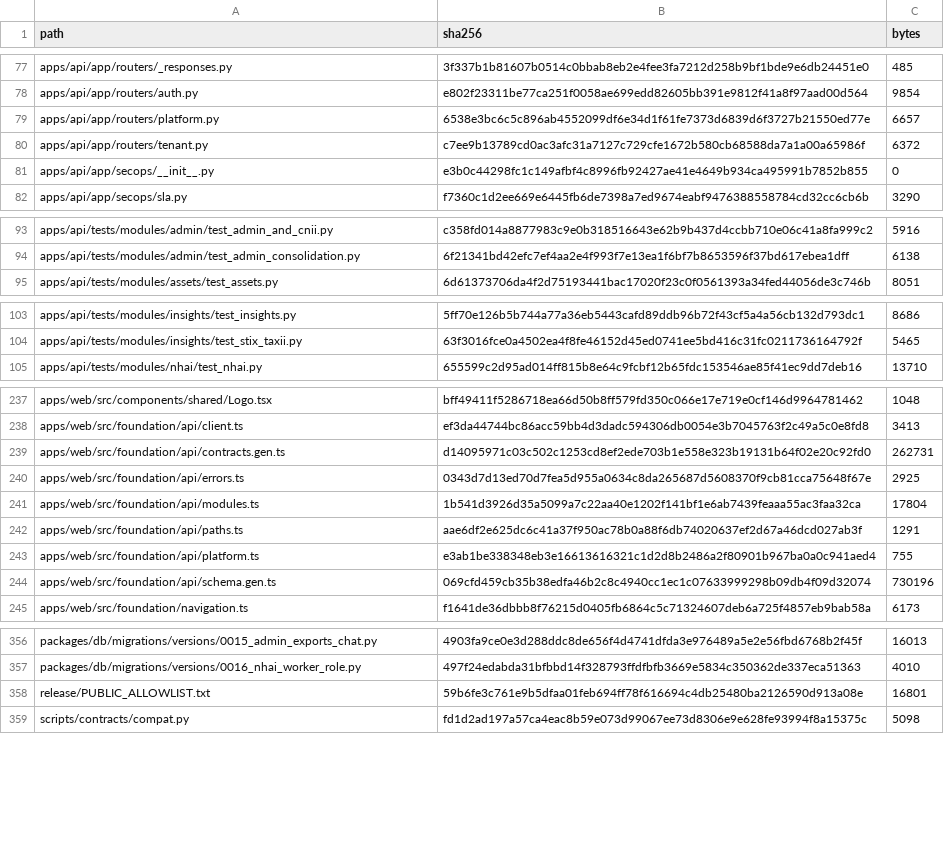
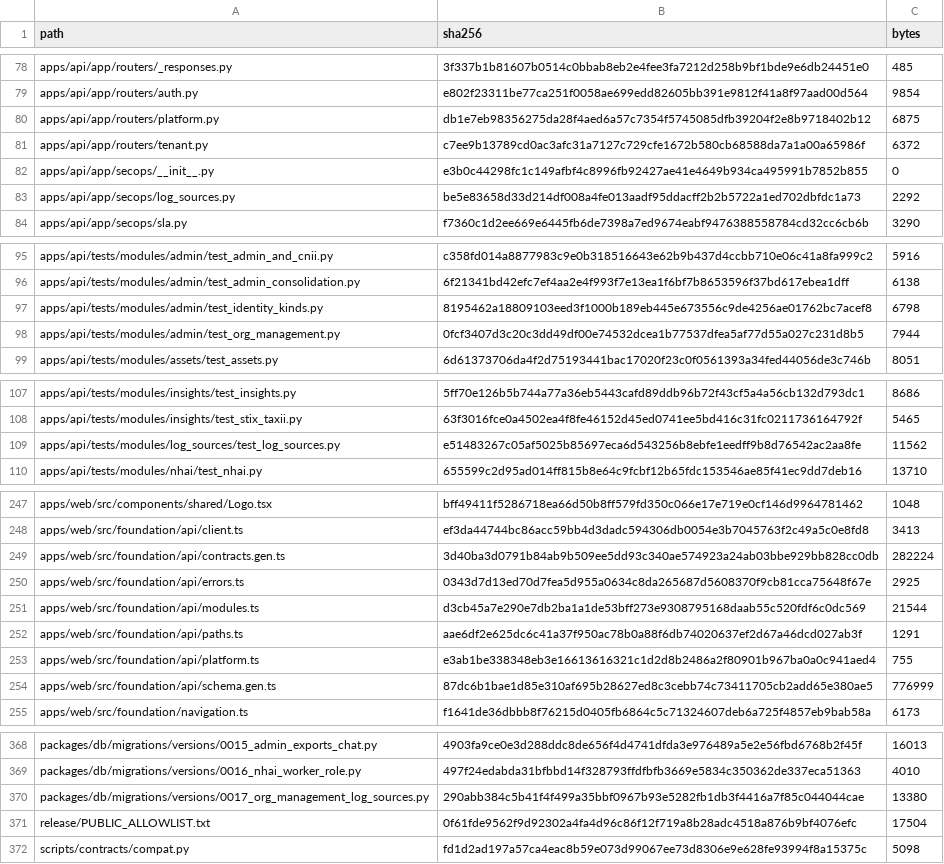
Before and after one commit to novrGitLab/Novr-SOC, a TSV file: release/PUBLIC_MANIFEST.tsv, drawn as a sheet; only a part is shown, gaps mark what is left out; the diff covers the shown part only.

Commit message:
feat: organization management, syslog attribution and service identity improvements

```diff
--- a/release/PUBLIC_MANIFEST.tsv
+++ b/release/PUBLIC_MANIFEST.tsv
@@ -78,5 +79,6 @@ apps/api/app/routers/_responses.py	3f337b1b81607b0514c0bbab8eb2e4fee3fa7212d258b
 apps/api/app/routers/auth.py	e802f23311be77ca251f0058ae699edd82605bb391e9812f41a8f97aad00d564	9854
-apps/api/app/routers/platform.py	6538e3bc6c5c896ab4552099df6e34d1f61fe7373d6839d6f3727b21550ed77e	6657
+apps/api/app/routers/platform.py	db1e7eb98356275da28f4aed6a57c7354f5745085dfb39204f2e8b9718402b12	6875
 apps/api/app/routers/tenant.py	c7ee9b13789cd0ac3afc31a7127c729cfe1672b580cb68588da7a1a00a65986f	6372
 apps/api/app/secops/__init__.py	e3b0c44298fc1c149afbf4c8996fb92427ae41e4649b934ca495991b7852b855	0
+apps/api/app/secops/log_sources.py	be5e83658d33d214df008a4fe013aadf95ddacff2b2b5722a1ed702dbfdc1a73	2292
 apps/api/app/secops/sla.py	f7360c1d2ee669e6445fb6de7398a7ed9674eabf9476388558784cd32cc6cb6b	3290
@@ -94,2 +96,4 @@ apps/api/tests/modules/admin/test_admin_and_cnii.py	c358fd014a8877983c9e0b318516
 apps/api/tests/modules/admin/test_admin_consolidation.py	6f21341bd42efc7ef4aa2e4f993f7e13ea1f6bf7b8653596f37bd617ebea1dff	6138
+apps/api/tests/modules/admin/test_identity_kinds.py	8195462a18809103eed3f1000b189eb445e673556c9de4256ae01762bc7acef8	6798
+apps/api/tests/modules/admin/test_org_management.py	0fcf3407d3c20c3dd49df00e74532dcea1b77537dfea5af77d55a027c231d8b5	7944
 apps/api/tests/modules/assets/test_assets.py	6d61373706da4f2d75193441bac17020f23c0f0561393a34fed44056de3c746b	8051
@@ -104,2 +108,3 @@ apps/api/tests/modules/insights/test_insights.py	5ff70e126b5b744a77a36eb5443cafd
 apps/api/tests/modules/insights/test_stix_taxii.py	63f3016fce0a4502ea4f8fe46152d45ed0741ee5bd416c31fc0211736164792f	5465
+apps/api/tests/modules/log_sources/test_log_sources.py	e51483267c05af5025b85697eca6d543256b8ebfe1eedff9b8d76542ac2aa8fe	11562
 apps/api/tests/modules/nhai/test_nhai.py	655599c2d95ad014ff815b8e64c9fcbf12b65fdc153546ae85f41ec9dd7deb16	13710
@@ -238,8 +248,8 @@ apps/web/src/components/shared/Logo.tsx	bff49411f5286718ea66d50b8ff579fd350c066e
 apps/web/src/foundation/api/client.ts	ef3da44744bc86acc59bb4d3dadc594306db0054e3b7045763f2c49a5c0e8fd8	3413
-apps/web/src/foundation/api/contracts.gen.ts	d14095971c03c502c1253cd8ef2ede703b1e558e323b19131b64f02e20c92fd0	262731
+apps/web/src/foundation/api/contracts.gen.ts	3d40ba3d0791b84ab9b509ee5dd93c340ae574923a24ab03bbe929bb828cc0db	282224
 apps/web/src/foundation/api/errors.ts	0343d7d13ed70d7fea5d955a0634c8da265687d5608370f9cb81cca75648f67e	2925
-apps/web/src/foundation/api/modules.ts	1b541d3926d35a5099a7c22aa40e1202f141bf1e6ab7439feaaa55ac3faa32ca	17804
+apps/web/src/foundation/api/modules.ts	d3cb45a7e290e7db2ba1a1de53bff273e9308795168daab55c520fdf6c0dc569	21544
 apps/web/src/foundation/api/paths.ts	aae6df2e625dc6c41a37f950ac78b0a88f6db74020637ef2d67a46dcd027ab3f	1291
 apps/web/src/foundation/api/platform.ts	e3ab1be338348eb3e16613616321c1d2d8b2486a2f80901b967ba0a0c941aed4	755
-apps/web/src/foundation/api/schema.gen.ts	069cfd459cb35b38edfa46b2c8c4940cc1ec1c07633999298b09db4f09d32074	730196
+apps/web/src/foundation/api/schema.gen.ts	87dc6b1bae1d85e310af695b28627ed8c3cebb74c73411705cb2add65e380ae5	776999
 apps/web/src/foundation/navigation.ts	f1641de36dbbb8f76215d0405fb6864c5c71324607deb6a725f4857eb9bab58a	6173
@@ -357,3 +369,4 @@ packages/db/migrations/versions/0015_admin_exports_chat.py	4903fa9ce0e3d288ddc8d
 packages/db/migrations/versions/0016_nhai_worker_role.py	497f24edabda31bfbbd14f328793ffdfbfb3669e5834c350362de337eca51363	4010
-release/PUBLIC_ALLOWLIST.txt	59b6fe3c761e9b5dfaa01feb694ff78f616694c4db25480ba2126590d913a08e	16801
+packages/db/migrations/versions/0017_org_management_log_sources.py	290abb384c5b41f4f499a35bbf0967b93e5282fb1db3f4416a7f85c044044cae	13380
+release/PUBLIC_ALLOWLIST.txt	0f61fde9562f9d92302a4fa4d96c86f12f719a8b28adc4518a876b9bf4076efc	17504
 scripts/contracts/compat.py	fd1d2ad197a57ca4eac8b59e073d99067ee73d8306e9e628fe93994f8a15375c	5098
```
Also changed, not shown: 9 added rows, 1 removed row and 48 edited cells elsewhere in this file, 44 other files.
